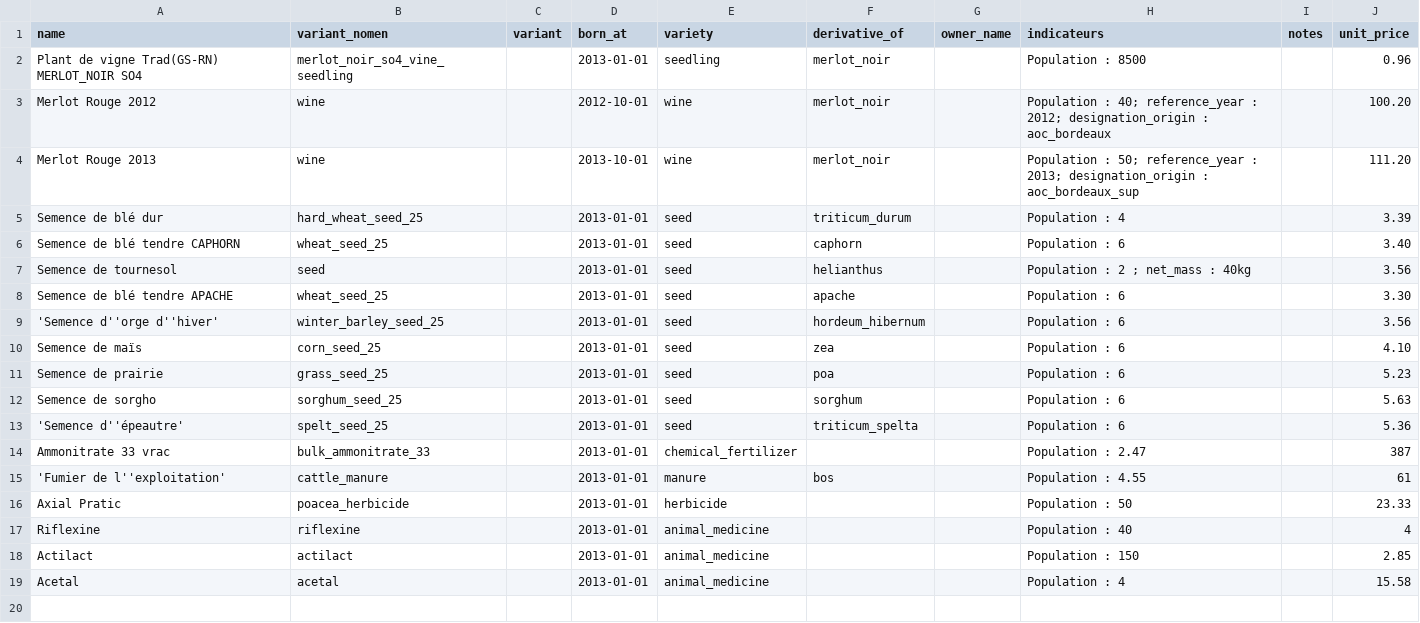
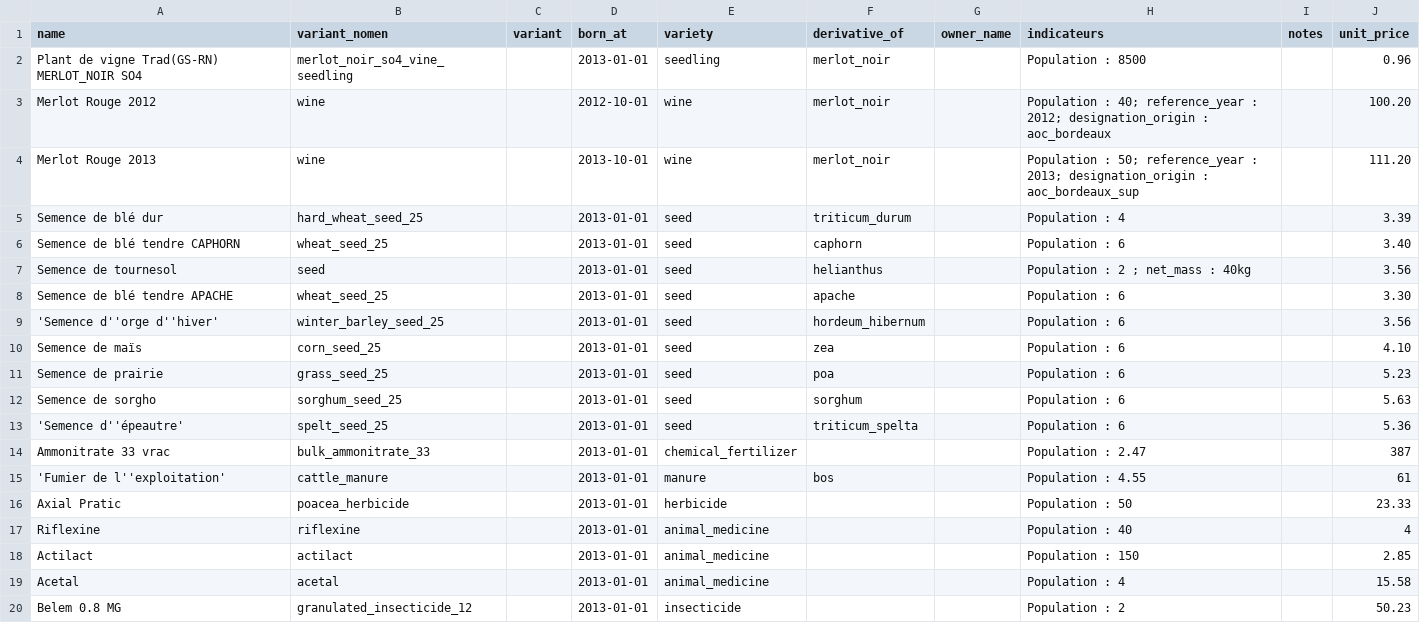
Before and after one commit to ekylibre/ekylibre, a CSV file: db/first_runs/demo/matters_list.csv, drawn as a sheet.

```diff
--- a/db/first_runs/demo/matters_list.csv
+++ b/db/first_runs/demo/matters_list.csv
@@ -19 +19,2 @@ Actilact,actilact,,2013-01-01,animal_medicine,,,Population : 150,,2.85
 Acetal,acetal,,2013-01-01,animal_medicine,,,Population : 4,,15.58
+Belem 0.8 MG,granulated_insecticide_12,,2013-01-01,insecticide,,,Population : 2,,50.23
```
Also changed, not shown: db/first_runs/demo/equipments_list.csv, 18 other files.
